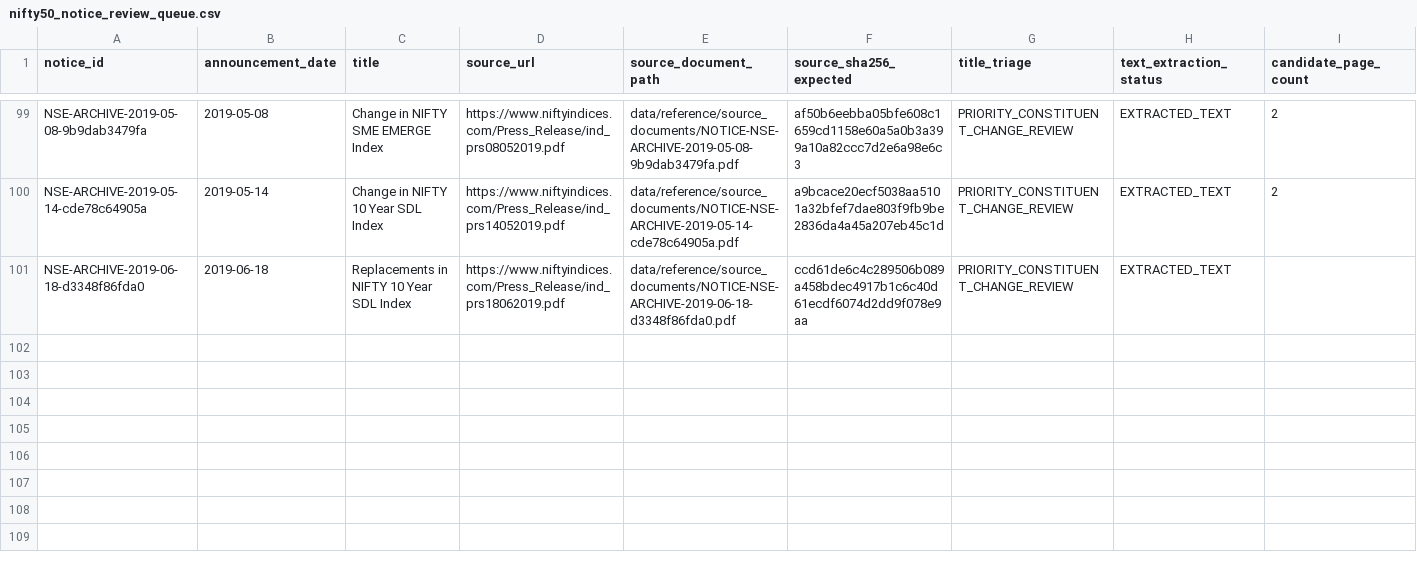
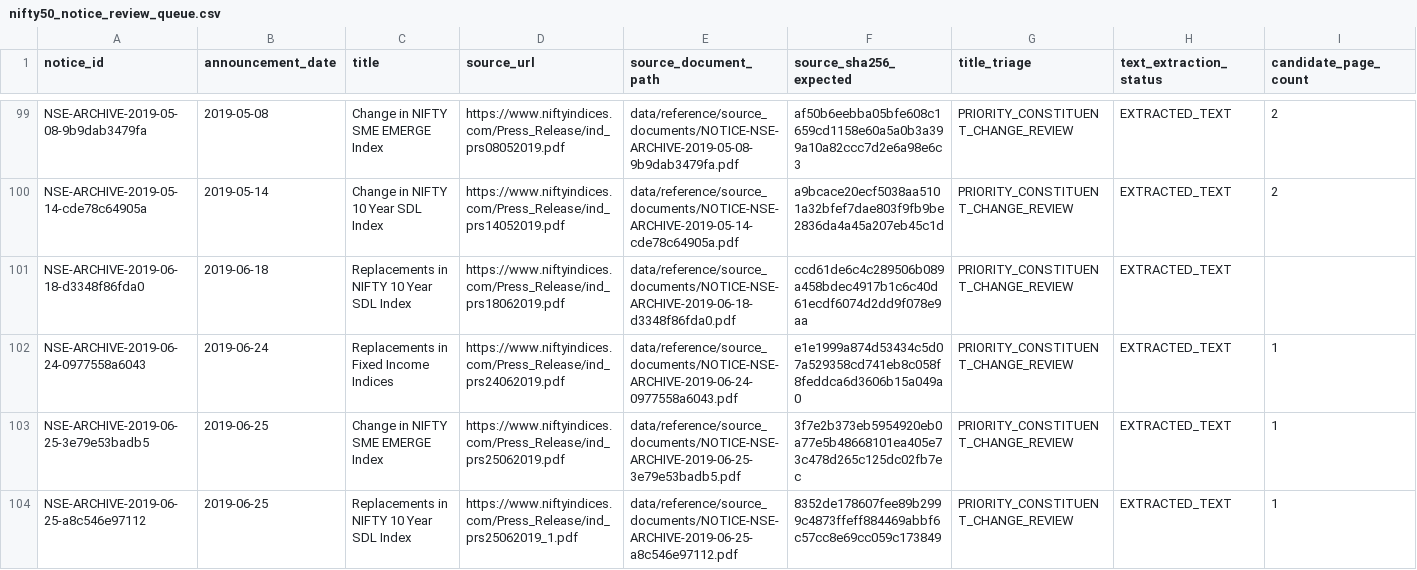
Before and after one commit to vishwasgarg5/Trader, a CSV file: data/reference/nifty50_notice_review_queue.csv, drawn as a sheet; only a part is shown, gaps mark what is left out; rows hold the shown columns only; the diff names each change by its address in the sheet, - before the commit and + after, or states it on an @@ line.

Commit message:
research: screen late June 2019 NSE notices

```diff
--- a/data/reference/nifty50_notice_review_queue.csv
+++ b/data/reference/nifty50_notice_review_queue.csv
+row 102: NSE-ARCHIVE-2019-06-24-0977558a6043 | 2019-06-24 | Replacements in Fixed Income Indices | https://www.niftyindices.com/Press_Release/ind_prs24062019.pdf | data/reference/source_documents/NOTICE-NSE-ARCHIVE-2019-06-24-0977558a6043.pdf | e1e1999a874d53434c5d07a529358cd741eb8c058f8feddca6d3606b15a049a0 | PRIORITY_CONSTITUENT_CHANGE_REVIEW | EXTRACTED_TEXT | 1
+row 103: NSE-ARCHIVE-2019-06-25-3e79e53badb5 | 2019-06-25 | Change in NIFTY SME EMERGE Index | https://www.niftyindices.com/Press_Release/ind_prs25062019.pdf | data/reference/source_documents/NOTICE-NSE-ARCHIVE-2019-06-25-3e79e53badb5.pdf | 3f7e2b373eb5954920eb0a77e5b48668101ea405e73c478d265c125dc02fb7ec | PRIORITY_CONSTITUENT_CHANGE_REVIEW | EXTRACTED_TEXT | 1
+row 104: NSE-ARCHIVE-2019-06-25-a8c546e97112 | 2019-06-25 | Replacements in NIFTY 10 Year SDL Index | https://www.niftyindices.com/Press_Release/ind_prs25062019_1.pdf | data/reference/source_documents/NOTICE-NSE-ARCHIVE-2019-06-25-a8c546e97112.pdf | 8352de178607fee89b2999c4873ffeff884469abbf6c57cc8e69cc059c173849 | PRIORITY_CONSTITUENT_CHANGE_REVIEW | EXTRACTED_TEXT | 1
```
Also changed, not shown: data/reference/nifty50_annual_notice_inventory.csv, data/reference/nifty50_unregistered_candidate_scope_review.csv, 2 other files.
